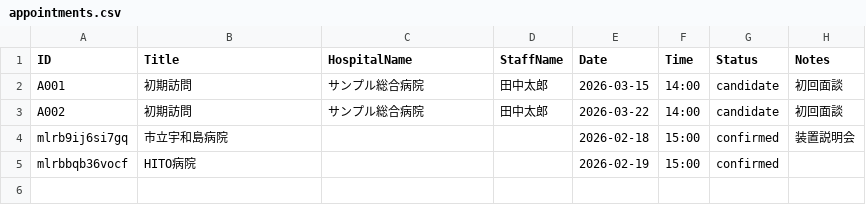
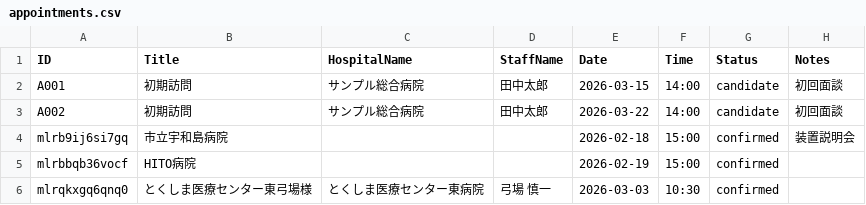
Before and after one commit to namishi9999-dot/hospital-manager, a CSV file: appointments.csv, drawn as a sheet; the diff names each change by its address in the sheet, - before the commit and + after, or states it on an @@ line.

Commit message:
Update appointments.csv

```diff
--- a/appointments.csv
+++ b/appointments.csv
+row 6: mlrqkxgq6qnq0 | とくしま医療センター東弓場様 | とくしま医療センター東病院 | 弓場 慎一 | 2026-03-03 | 10:30 | confirmed
```
